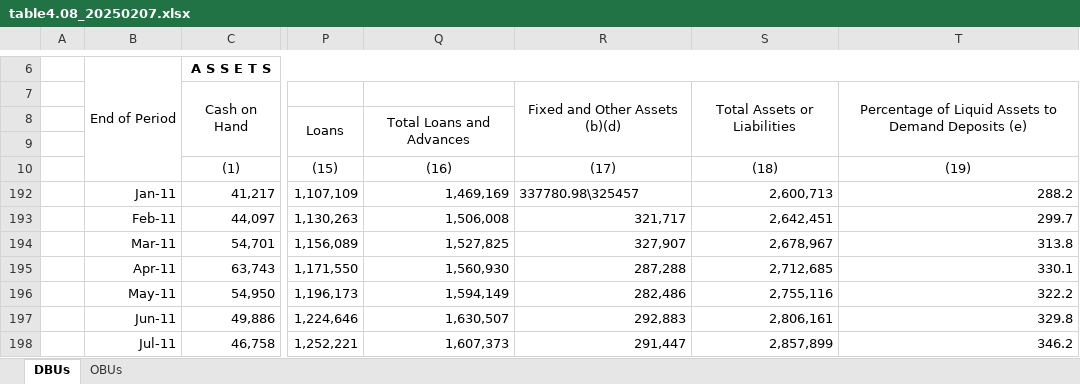
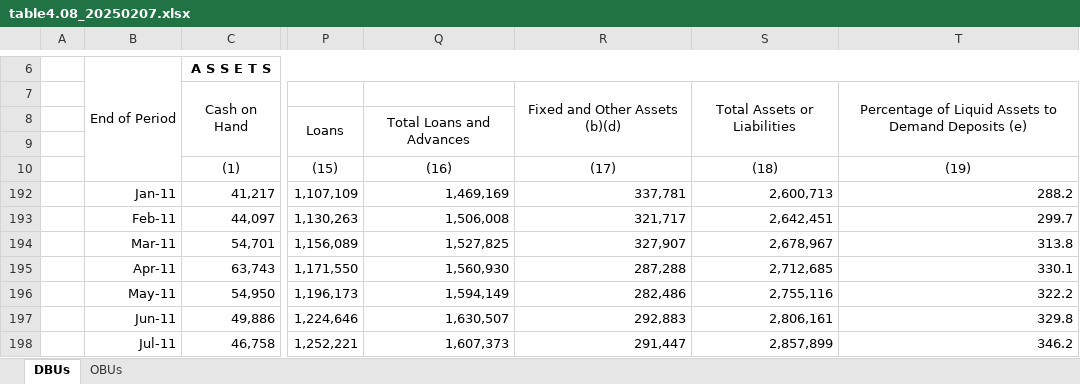
Before and after one commit to Heashalla/Domestic-Banking-Unit, an Excel workbook: table4.08_20250207.xlsx, sheet DBUs, drawn as a sheet; only a part is shown, gaps mark what is left out; values as stored, in another font and other column widths than the file's, no borders; the diff names each change by its address in the sheet, - before the commit and + after, or states it on an @@ line.

```diff
--- a/table4.08_20250207.xlsx (sheet DBUs)
+++ b/table4.08_20250207.xlsx (sheet DBUs)
-R192: 337780.98\325457
+R192: 337,781
```
Also changed, not shown: Datasets_Before_Cleaning.xlsx, 3 other files.
